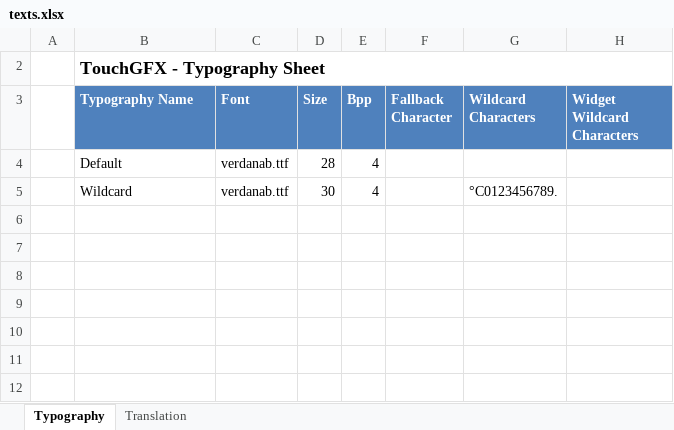
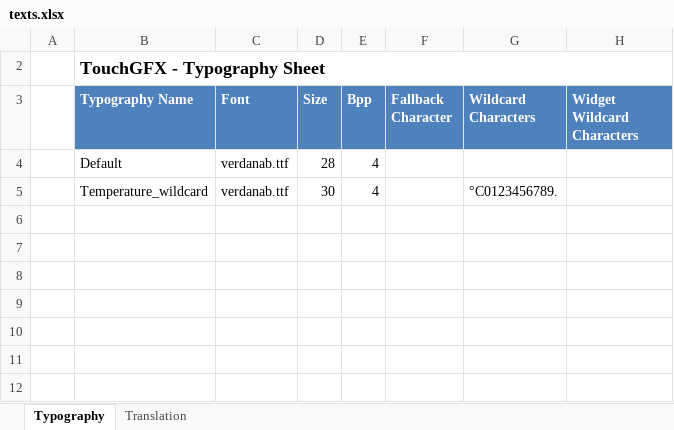
Before and after one commit to AdrianBesciak/STM32WeatherStation, an Excel workbook: TouchGFX/assets/texts/texts.xlsx, sheet Typography, drawn as a sheet; only a part is shown; values as stored, in another font and other column widths than the file's, no borders; table styles not drawn; the diff names each change by its address in the sheet, - before the commit and + after, or states it on an @@ line.

```diff
--- a/TouchGFX/assets/texts/texts.xlsx (sheet Typography)
+++ b/TouchGFX/assets/texts/texts.xlsx (sheet Typography)
-B5 (Typography Name): Wildcard
+B5 (Typography Name): Temperature_wildcard
```
Also changed, not shown: sheet Translation, 31 other files.
